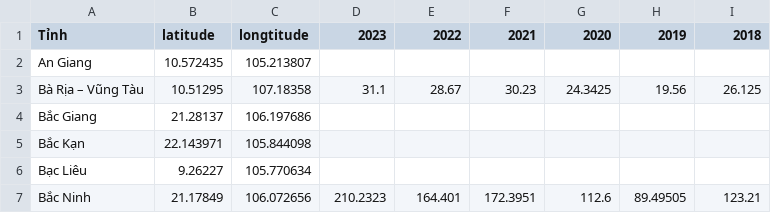
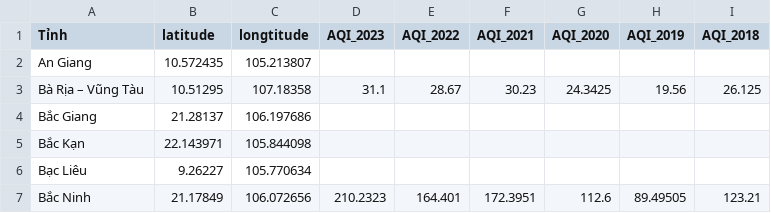
Before and after one commit to vannt263/air_quaility, a CSV file: data/2018_2023.csv, drawn as a sheet; only a part is shown.

```diff
--- a/data/2018_2023.csv
+++ b/data/2018_2023.csv
@@ -1,2 +1,2 @@
-Tỉnh,latitude,longtitude,2023,2022,2021,2020,2019,2018
+Tỉnh,latitude,longtitude,AQI_2023,AQI_2022,AQI_2021,AQI_2020,AQI_2019,AQI_2018
 An Giang,10.572435,105.213807,,,,,,
```
Also changed, not shown: 8 other files.
